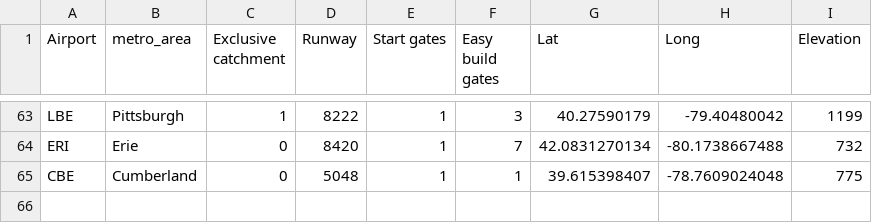
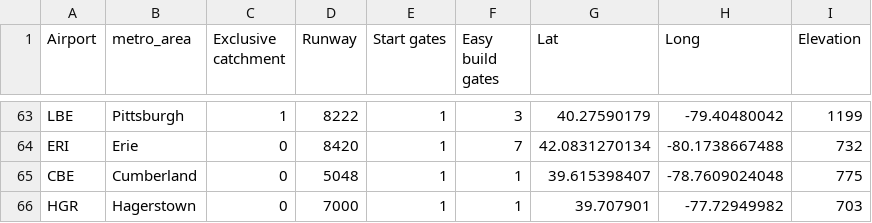
Before and after one commit to johnbrussell/airline-game, a CSV file: data/airports.csv, drawn as a sheet; only a part is shown, gaps mark what is left out.

```diff
--- a/data/airports.csv
+++ b/data/airports.csv
@@ -65 +65,2 @@ ERI,Erie,0,8420,1,7,42.0831270134,-80.1738667488,732
 CBE,Cumberland,0,5048,1,1,39.615398407,-78.7609024048,775
+HGR,Hagerstown,0,7000,1,1,39.707901,-77.72949982,703
```
Also changed, not shown: data/metro_areas.csv, data/populations.csv, 1 other file.
